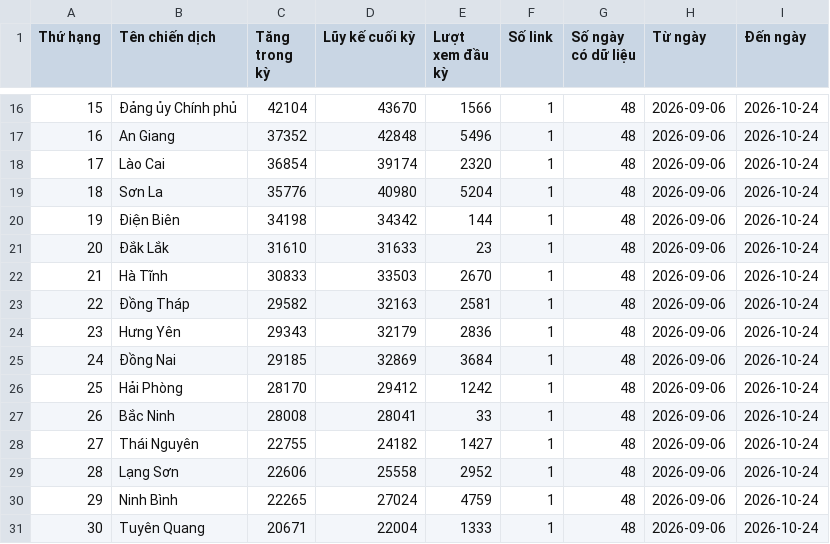
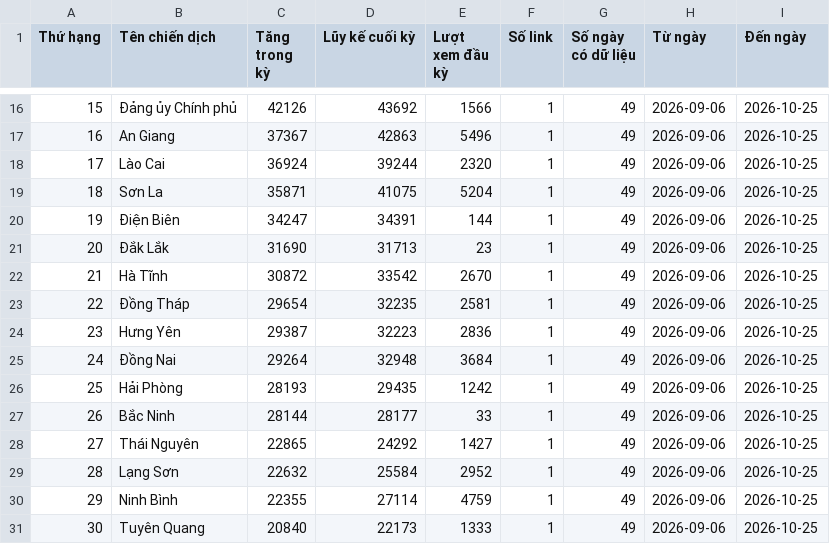
Before and after one commit to phuonglinh-ai/bangtongsaphuychuong, a CSV file: data.csv, drawn as a sheet; only a part is shown, gaps mark what is left out; the diff covers the shown part only.

```diff
--- a/data.csv
+++ b/data.csv
@@ -16,16 +16,16 @@
-15,Đảng ủy Chính phủ,42104,43670,1566,1,48,2026-09-06,2026-10-24
-16,An Giang,37352,42848,5496,1,48,2026-09-06,2026-10-24
-17,Lào Cai,36854,39174,2320,1,48,2026-09-06,2026-10-24
-18,Sơn La,35776,40980,5204,1,48,2026-09-06,2026-10-24
-19,Điện Biên,34198,34342,144,1,48,2026-09-06,2026-10-24
-20,Đắk Lắk,31610,31633,23,1,48,2026-09-06,2026-10-24
-21,Hà Tĩnh,30833,33503,2670,1,48,2026-09-06,2026-10-24
-22,Đồng Tháp,29582,32163,2581,1,48,2026-09-06,2026-10-24
-23,Hưng Yên,29343,32179,2836,1,48,2026-09-06,2026-10-24
-24,Đồng Nai,29185,32869,3684,1,48,2026-09-06,2026-10-24
-25,Hải Phòng,28170,29412,1242,1,48,2026-09-06,2026-10-24
-26,Bắc Ninh,28008,28041,33,1,48,2026-09-06,2026-10-24
-27,Thái Nguyên,22755,24182,1427,1,48,2026-09-06,2026-10-24
-28,Lạng Sơn,22606,25558,2952,1,48,2026-09-06,2026-10-24
-29,Ninh Bình,22265,27024,4759,1,48,2026-09-06,2026-10-24
-30,Tuyên Quang,20671,22004,1333,1,48,2026-09-06,2026-10-24
+15,Đảng ủy Chính phủ,42126,43692,1566,1,49,2026-09-06,2026-10-25
+16,An Giang,37367,42863,5496,1,49,2026-09-06,2026-10-25
+17,Lào Cai,36924,39244,2320,1,49,2026-09-06,2026-10-25
+18,Sơn La,35871,41075,5204,1,49,2026-09-06,2026-10-25
+19,Điện Biên,34247,34391,144,1,49,2026-09-06,2026-10-25
+20,Đắk Lắk,31690,31713,23,1,49,2026-09-06,2026-10-25
+21,Hà Tĩnh,30872,33542,2670,1,49,2026-09-06,2026-10-25
+22,Đồng Tháp,29654,32235,2581,1,49,2026-09-06,2026-10-25
+23,Hưng Yên,29387,32223,2836,1,49,2026-09-06,2026-10-25
+24,Đồng Nai,29264,32948,3684,1,49,2026-09-06,2026-10-25
+25,Hải Phòng,28193,29435,1242,1,49,2026-09-06,2026-10-25
+26,Bắc Ninh,28144,28177,33,1,49,2026-09-06,2026-10-25
+27,Thái Nguyên,22865,24292,1427,1,49,2026-09-06,2026-10-25
+28,Lạng Sơn,22632,25584,2952,1,49,2026-09-06,2026-10-25
+29,Ninh Bình,22355,27114,4759,1,49,2026-09-06,2026-10-25
+30,Tuyên Quang,20840,22173,1333,1,49,2026-09-06,2026-10-25
```
Also changed, not shown: 99 edited cells elsewhere in this file, data-daily.csv.
